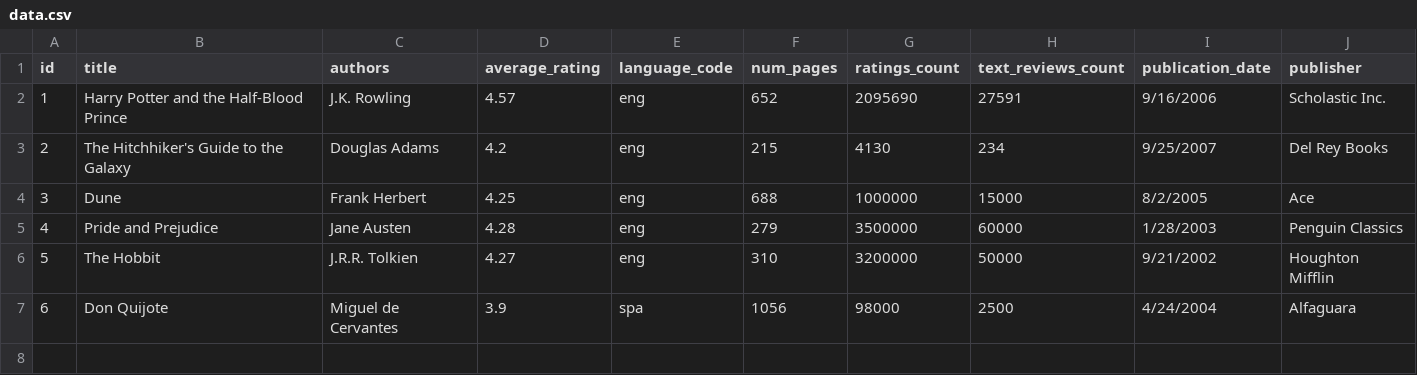
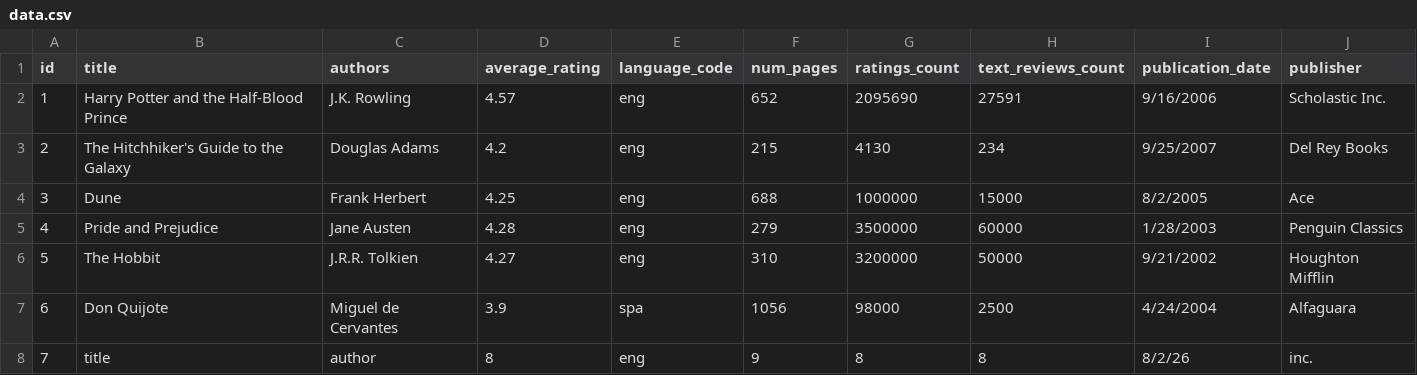
Before and after one commit to saadBinMumtaz/py-scrapper, a CSV file: data.csv, drawn as a sheet; the diff names each change by its address in the sheet, - before the commit and + after, or states it on an @@ line.

```diff
--- a/data.csv
+++ b/data.csv
+row 8: 7 | title | author | 8 | eng | 9 | 8 | 8 | 8/2/26 | inc.
```
Also changed, not shown: 1 other file.
